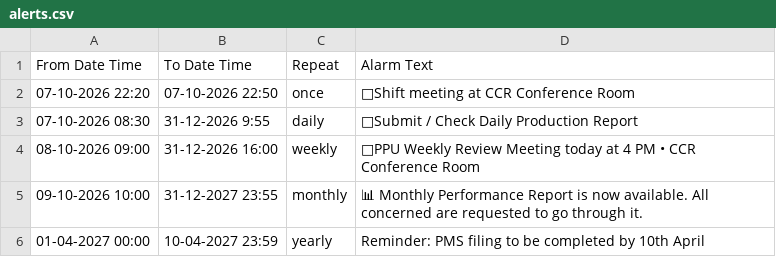
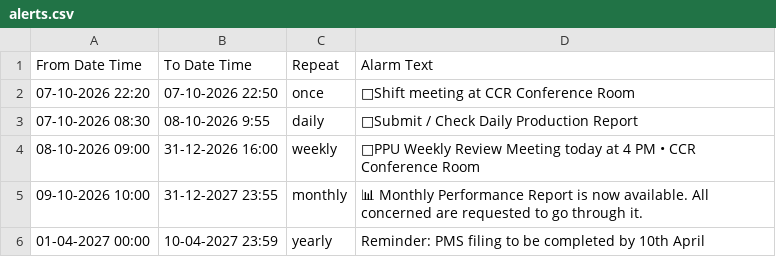
Before and after one commit to debajitd1292/ppu, a CSV file: updates/alerts.csv, drawn as a sheet.

Commit message:
Update alerts.csv

```diff
--- a/updates/alerts.csv
+++ b/updates/alerts.csv
@@ -2,3 +2,3 @@ From Date Time,To Date Time,Repeat,Alarm Text
 07-10-2026 22:20,07-10-2026 22:50,once,🤝Shift meeting at CCR Conference Room
-07-10-2026 08:30,31-12-2026 9:55,daily,📃Submit / Check Daily Production Report
+07-10-2026 08:30,08-10-2026 9:55,daily,📃Submit / Check Daily Production Report
 08-10-2026 09:00,31-12-2026 16:00,weekly,🤝PPU Weekly Review Meeting today at 4 PM • CCR Conference Room
```
